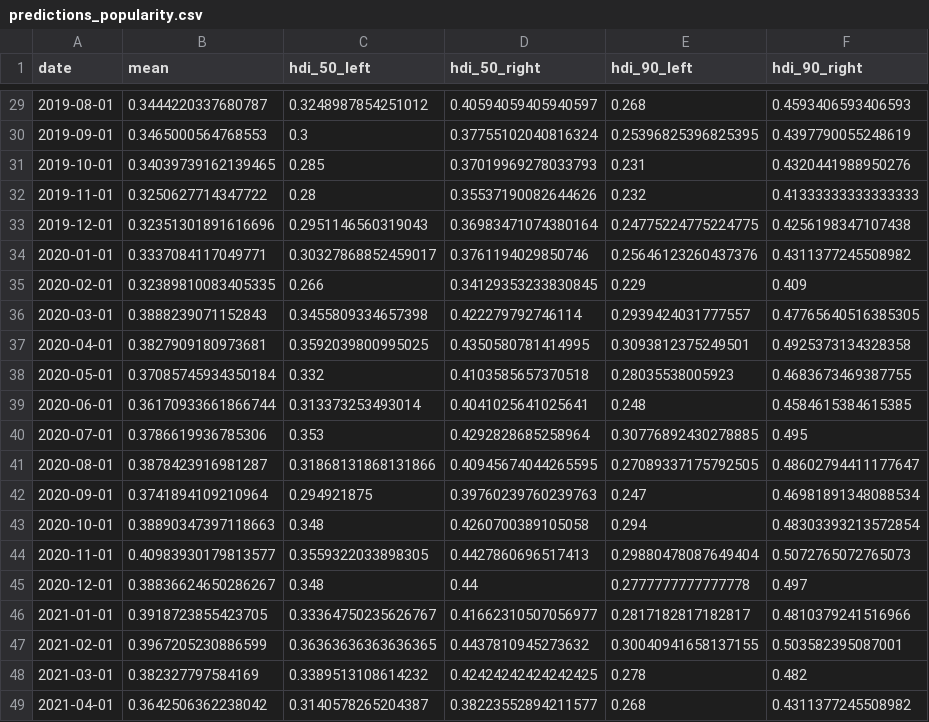
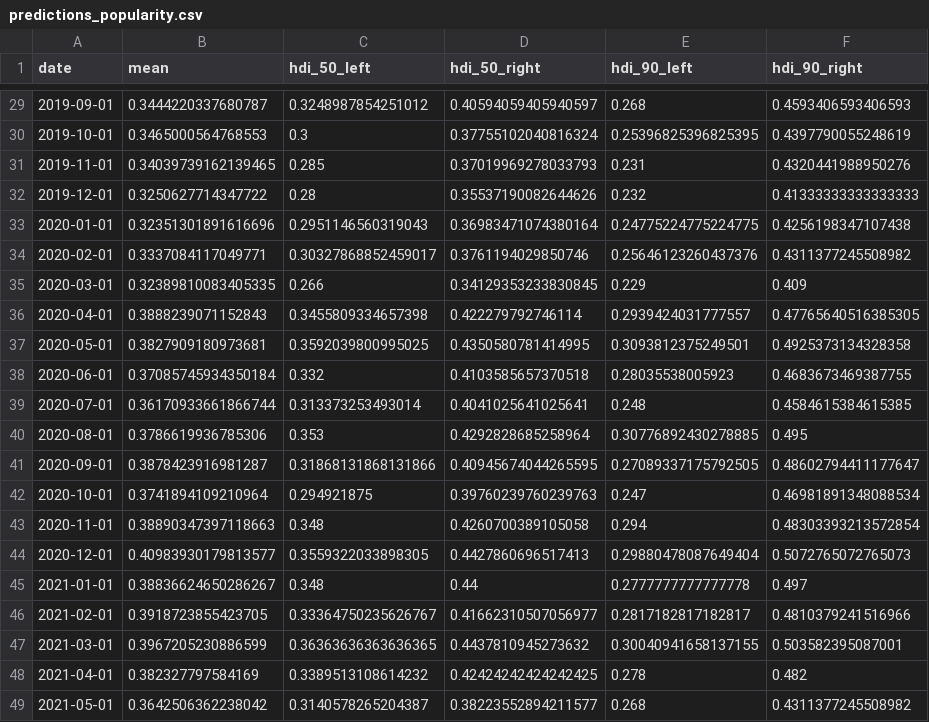
Before and after one commit to pollsposition/dashboards, a CSV file: exports/predictions_popularity.csv, drawn as a sheet; only a part is shown, gaps mark what is left out; the diff covers the shown part only.

Commit message:
correct off-by-one mistake in the date of the hdi and mean

```diff
--- a/exports/predictions_popularity.csv
+++ b/exports/predictions_popularity.csv
@@ -29,21 +29,21 @@ date,mean,hdi_50_left,hdi_50_right,hdi_90_left,hdi_90_right
-2019-08-01,0.3444220337680787,0.3248987854251012,0.40594059405940597,0.268,0.4593406593406593
-2019-09-01,0.3465000564768553,0.3,0.37755102040816324,0.25396825396825395,0.4397790055248619
-2019-10-01,0.34039739162139465,0.285,0.37019969278033793,0.231,0.4320441988950276
-2019-11-01,0.3250627714347722,0.28,0.35537190082644626,0.232,0.41333333333333333
-2019-12-01,0.32351301891616696,0.2951146560319043,0.36983471074380164,0.24775224775224775,0.4256198347107438
-2020-01-01,0.3337084117049771,0.30327868852459017,0.3761194029850746,0.25646123260437376,0.4311377245508982
-2020-02-01,0.32389810083405335,0.266,0.34129353233830845,0.229,0.409
-2020-03-01,0.3888239071152843,0.3455809334657398,0.422279792746114,0.2939424031777557,0.47765640516385305
-2020-04-01,0.3827909180973681,0.3592039800995025,0.4350580781414995,0.3093812375249501,0.4925373134328358
-2020-05-01,0.37085745934350184,0.332,0.4103585657370518,0.28035538005923,0.4683673469387755
-2020-06-01,0.36170933661866744,0.313373253493014,0.4041025641025641,0.248,0.4584615384615385
-2020-07-01,0.3786619936785306,0.353,0.4292828685258964,0.30776892430278885,0.495
-2020-08-01,0.3878423916981287,0.31868131868131866,0.40945674044265595,0.27089337175792505,0.48602794411177647
-2020-09-01,0.3741894109210964,0.294921875,0.39760239760239763,0.247,0.46981891348088534
-2020-10-01,0.38890347397118663,0.348,0.4260700389105058,0.294,0.48303393213572854
-2020-11-01,0.40983930179813577,0.3559322033898305,0.4427860696517413,0.29880478087649404,0.5072765072765073
-2020-12-01,0.38836624650286267,0.348,0.44,0.2777777777777778,0.497
-2021-01-01,0.3918723855423705,0.33364750235626767,0.41662310507056977,0.2817182817182817,0.4810379241516966
-2021-02-01,0.3967205230886599,0.36363636363636365,0.4437810945273632,0.30040941658137155,0.503582395087001
-2021-03-01,0.382327797584169,0.3389513108614232,0.42424242424242425,0.278,0.482
-2021-04-01,0.3642506362238042,0.3140578265204387,0.38223552894211577,0.268,0.4311377245508982
+2019-09-01,0.3444220337680787,0.3248987854251012,0.40594059405940597,0.268,0.4593406593406593
+2019-10-01,0.3465000564768553,0.3,0.37755102040816324,0.25396825396825395,0.4397790055248619
+2019-11-01,0.34039739162139465,0.285,0.37019969278033793,0.231,0.4320441988950276
+2019-12-01,0.3250627714347722,0.28,0.35537190082644626,0.232,0.41333333333333333
+2020-01-01,0.32351301891616696,0.2951146560319043,0.36983471074380164,0.24775224775224775,0.4256198347107438
+2020-02-01,0.3337084117049771,0.30327868852459017,0.3761194029850746,0.25646123260437376,0.4311377245508982
+2020-03-01,0.32389810083405335,0.266,0.34129353233830845,0.229,0.409
+2020-04-01,0.3888239071152843,0.3455809334657398,0.422279792746114,0.2939424031777557,0.47765640516385305
+2020-05-01,0.3827909180973681,0.3592039800995025,0.4350580781414995,0.3093812375249501,0.4925373134328358
+2020-06-01,0.37085745934350184,0.332,0.4103585657370518,0.28035538005923,0.4683673469387755
+2020-07-01,0.36170933661866744,0.313373253493014,0.4041025641025641,0.248,0.4584615384615385
+2020-08-01,0.3786619936785306,0.353,0.4292828685258964,0.30776892430278885,0.495
+2020-09-01,0.3878423916981287,0.31868131868131866,0.40945674044265595,0.27089337175792505,0.48602794411177647
+2020-10-01,0.3741894109210964,0.294921875,0.39760239760239763,0.247,0.46981891348088534
+2020-11-01,0.38890347397118663,0.348,0.4260700389105058,0.294,0.48303393213572854
+2020-12-01,0.40983930179813577,0.3559322033898305,0.4427860696517413,0.29880478087649404,0.5072765072765073
+2021-01-01,0.38836624650286267,0.348,0.44,0.2777777777777778,0.497
+2021-02-01,0.3918723855423705,0.33364750235626767,0.41662310507056977,0.2817182817182817,0.4810379241516966
+2021-03-01,0.3967205230886599,0.36363636363636365,0.4437810945273632,0.30040941658137155,0.503582395087001
+2021-04-01,0.382327797584169,0.3389513108614232,0.42424242424242425,0.278,0.482
+2021-05-01,0.3642506362238042,0.3140578265204387,0.38223552894211577,0.268,0.4311377245508982
```
Also changed, not shown: 1 added row, 1 removed row and 26 edited cells elsewhere in this file, 1 other file.
